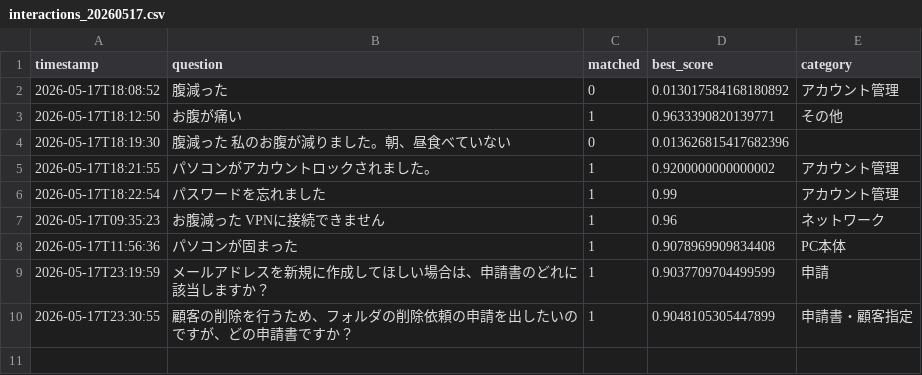
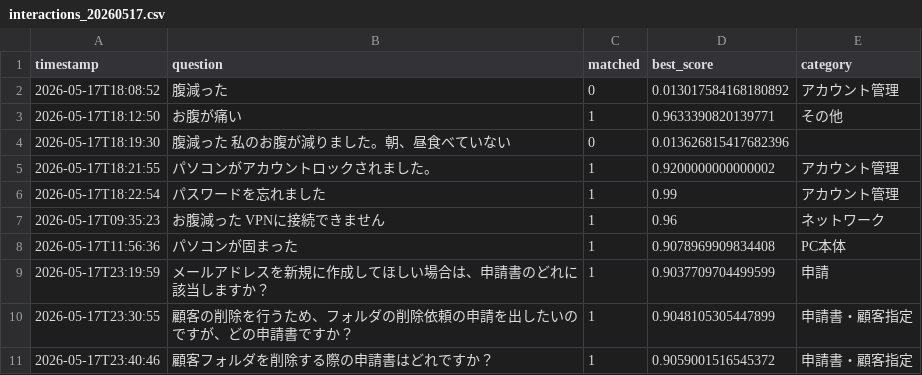
Before and after one commit to Hisa888/helpdesk_ai, a CSV file: streamlit_data/tenants/demo/logs/interactions_20260517.csv, drawn as a sheet.

Commit message:
Update log: tenants/demo/logs/interactions_20260517.csv

```diff
--- a/streamlit_data/tenants/demo/logs/interactions_20260517.csv
+++ b/streamlit_data/tenants/demo/logs/interactions_20260517.csv
@@ -10 +10,2 @@ timestamp,question,matched,best_score,category
 2026-05-17T23:30:55,顧客の削除を行うため、フォルダの削除依頼の申請を出したいのですが、どの申請書ですか？,1,0.9048105305447899,申請書・顧客指定
+2026-05-17T23:40:46,顧客フォルダを削除する際の申請書はどれですか？,1,0.9059001516545372,申請書・顧客指定
```
